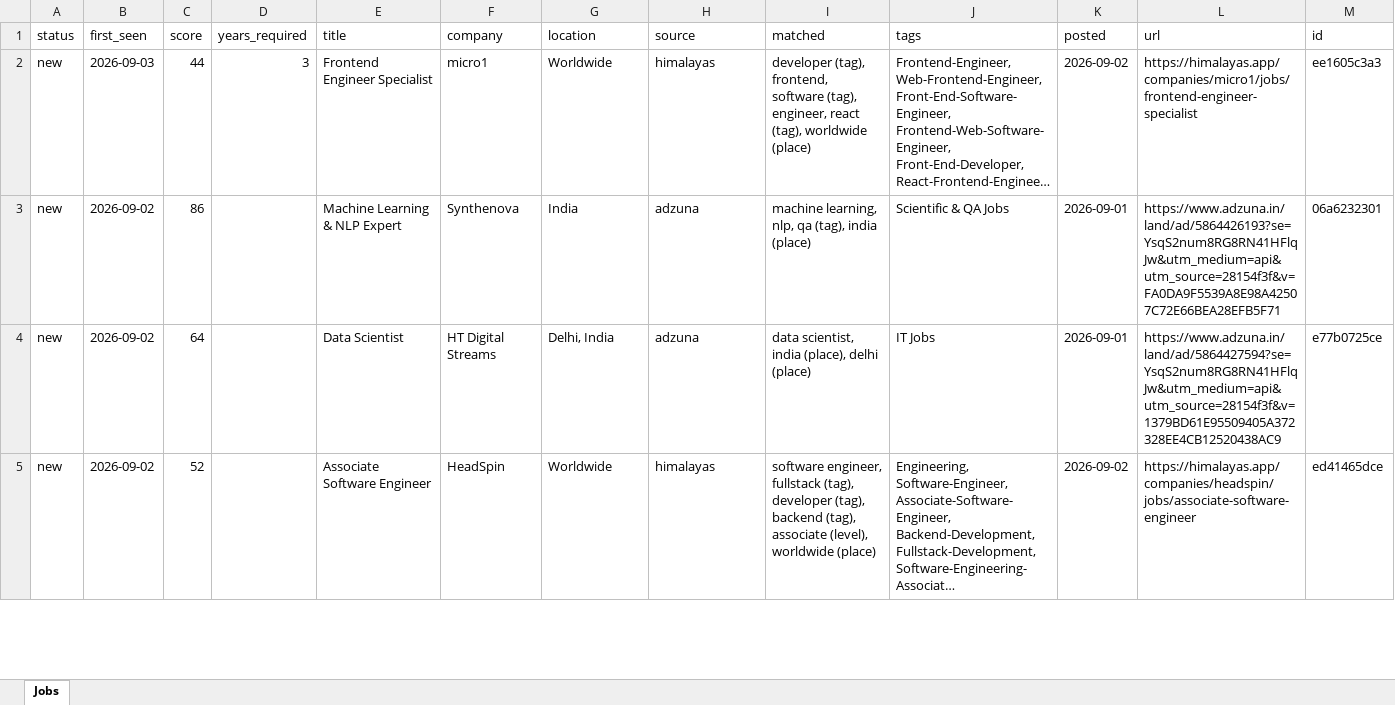
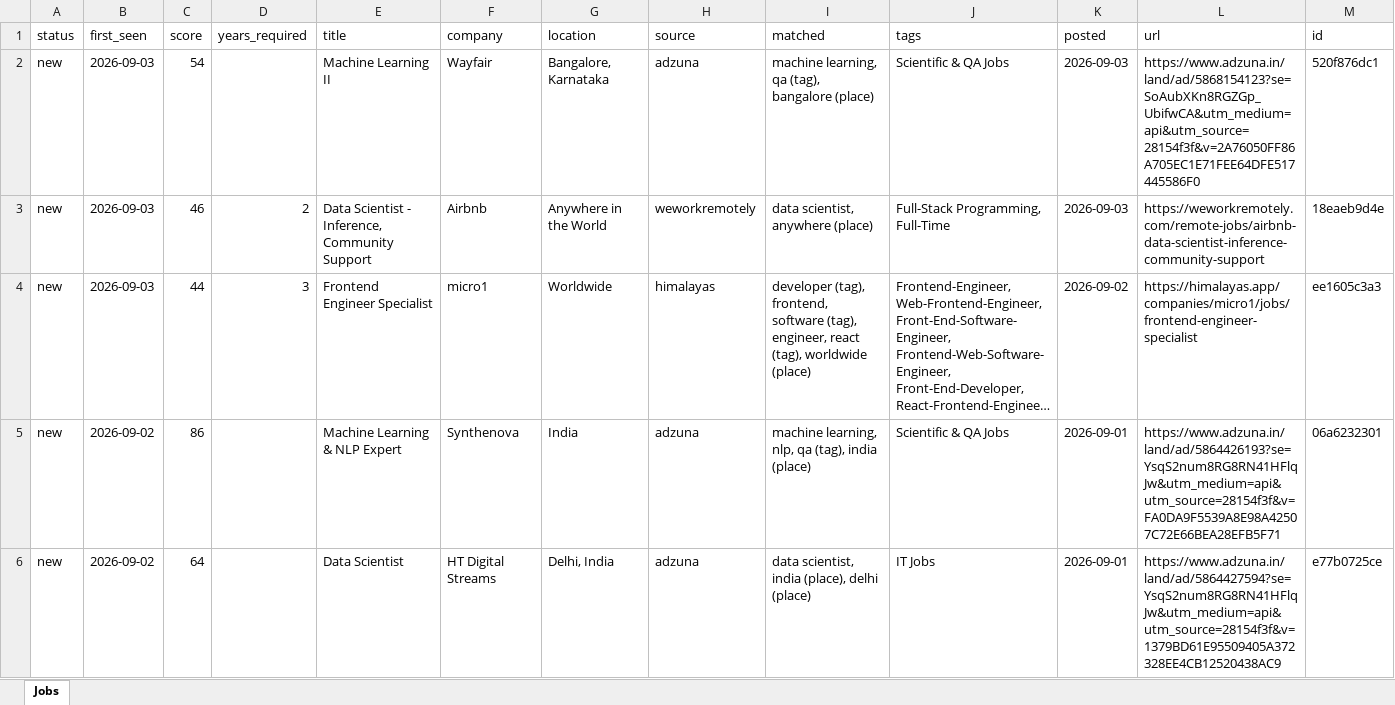
Before and after one commit to KrishnaVamshi31/jobradar, an Excel workbook: data/jobs.xlsx, sheet Jobs, drawn as a sheet; only a part is shown; the shorter side is filled out with more unchanged rows; long unchanged cells end in …; values as stored, in another font and other column widths than the file's, no borders; the diff names each change by its address in the sheet, - before the commit and + after, or states it on an @@ line.

```diff
--- a/data/jobs.xlsx (sheet Jobs)
+++ b/data/jobs.xlsx (sheet Jobs)
+row 2: new | 2026-09-03 | 54 |  | Machine Learning II | Wayfair | Bangalore, Karnataka | adzuna | machine learning, qa (tag), bangalore (place) | Scientific & QA Jobs | 2026-09-03 | https://www.adzuna.in/land/ad/5868154123?se=SoAubXKn8RGZGp_UbifwCA&utm_medium=api&utm_source=28154f3f&v=2A76050FF86A705EC1E71FEE64DFE517445586F0 | 520f876dc1
+row 3: new | 2026-09-03 | 46 | 2 | Data Scientist - Inference, Community Support | Airbnb | Anywhere in the World | weworkremotely | data scientist, anywhere (place) | Full-Stack Programming, Full-Time | 2026-09-03 | https://weworkremotely.com/remote-jobs/airbnb-data-scientist-inference-community-support | 18eaeb9d4e
```
Also changed, not shown: 1 other file.
